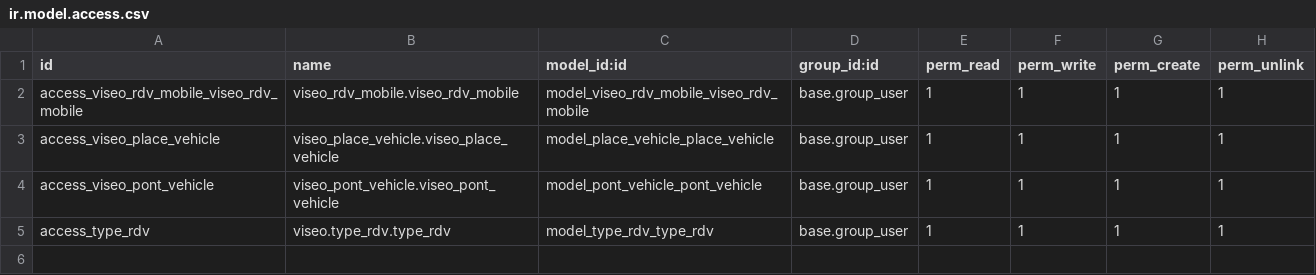
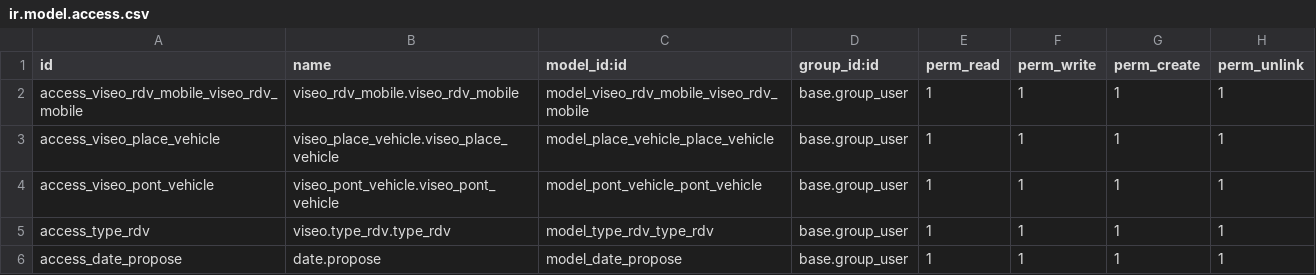
Before and after one commit to Rantokl/stg_viseo, a CSV file: viseo_rdv_mobile/security/ir.model.access.csv, drawn as a sheet; the diff names each change by its address in the sheet, - before the commit and + after, or states it on an @@ line.

```diff
--- a/viseo_rdv_mobile/security/ir.model.access.csv
+++ b/viseo_rdv_mobile/security/ir.model.access.csv
+row 6: access_date_propose | date.propose | model_date_propose | base.group_user | 1 | 1 | 1 | 1
```
Also changed, not shown: 4 other files.
